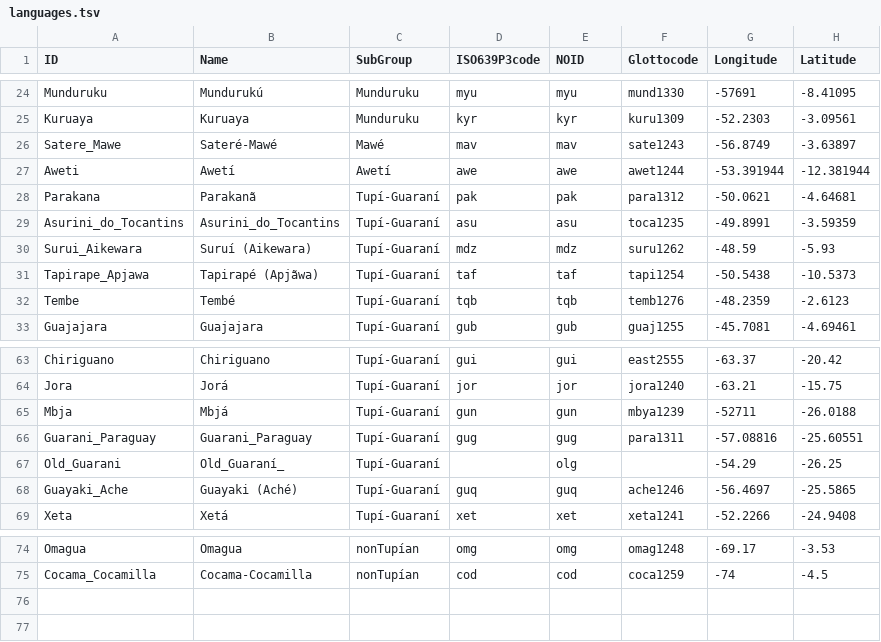
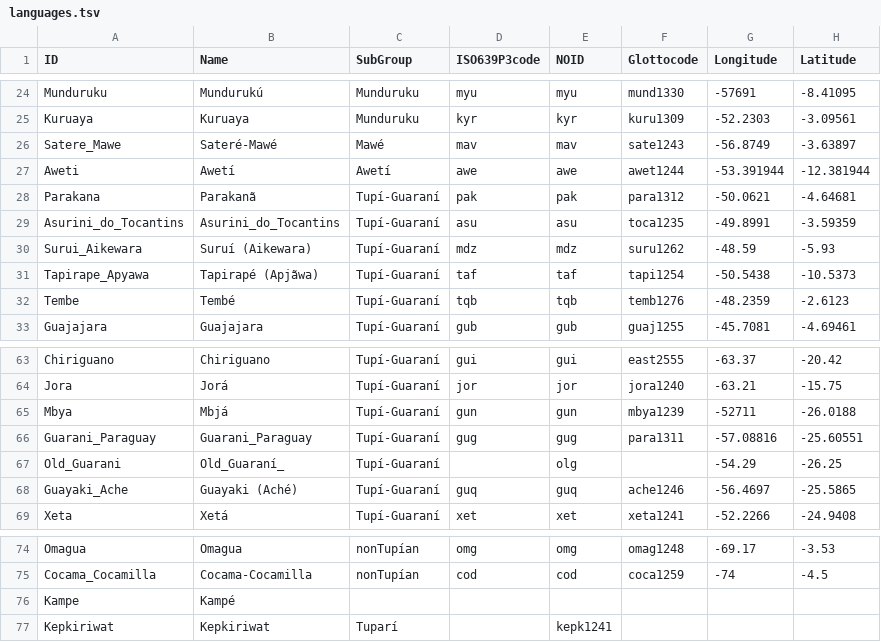
Before and after one commit to tupian-language-resources/tuled, a TSV file: etc/languages.tsv, drawn as a sheet; only a part is shown, gaps mark what is left out.

```diff
--- a/etc/languages.tsv
+++ b/etc/languages.tsv
@@ -30,3 +30,3 @@ Asurini_do_Tocantins	Asurini_do_Tocantins	Tupí-Guaraní	asu	asu	toca1235	-49.89
 Surui_Aikewara	Suruí (Aikewara)	Tupí-Guaraní	mdz	mdz	suru1262	-48.59	-5.93
-Tapirape_Apjawa	Tapirapé (Apjãwa)	Tupí-Guaraní	taf	taf	tapi1254	-50.5438	-10.5373
+Tapirape_Apyawa	Tapirapé (Apjãwa)	Tupí-Guaraní	taf	taf	tapi1254	-50.5438	-10.5373
 Tembe	Tembé	Tupí-Guaraní	tqb	tqb	temb1276	-48.2359	-2.6123
@@ -64,3 +64,3 @@ Chiriguano	Chiriguano	Tupí-Guaraní	gui	gui	east2555	-63.37	-20.42
 Jora	Jorá	Tupí-Guaraní	jor	jor	jora1240	-63.21	-15.75
-Mbja	Mbjá	Tupí-Guaraní	gun	gun	mbya1239	-52711	-26.0188
+Mbya	Mbjá	Tupí-Guaraní	gun	gun	mbya1239	-52711	-26.0188
 Guarani_Paraguay	Guarani_Paraguay	Tupí-Guaraní	gug	gug	para1311	-57.08816	-25.60551
@@ -75 +75,3 @@ Omagua	Omagua	nonTupían	omg	omg	omag1248	-69.17	-3.53
 Cocama_Cocamilla	Cocama-Cocamilla	nonTupían	cod	cod	coca1259	-74	-4.5
+Kampe	Kampé
+Kepkiriwat	Kepkiriwat	Tuparí		kepk1241
```
Also changed, not shown: cldf/languages.csv, cldf/parameters.csv, 13 other files.
